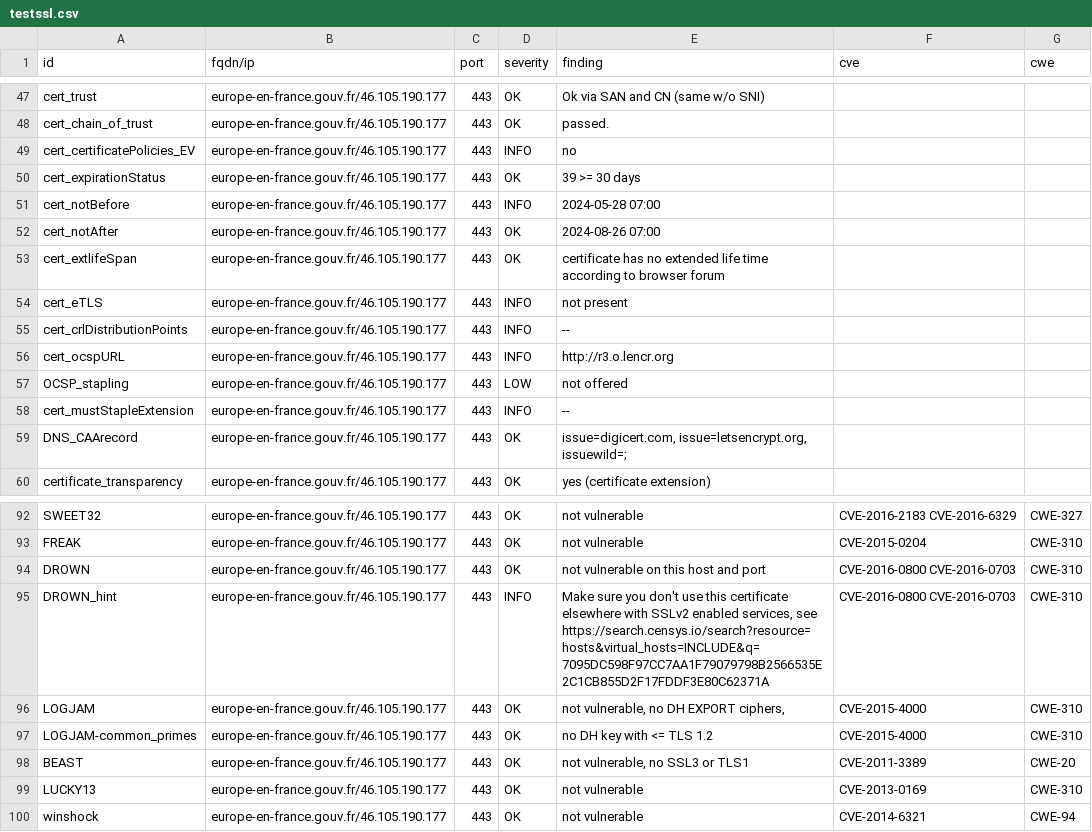
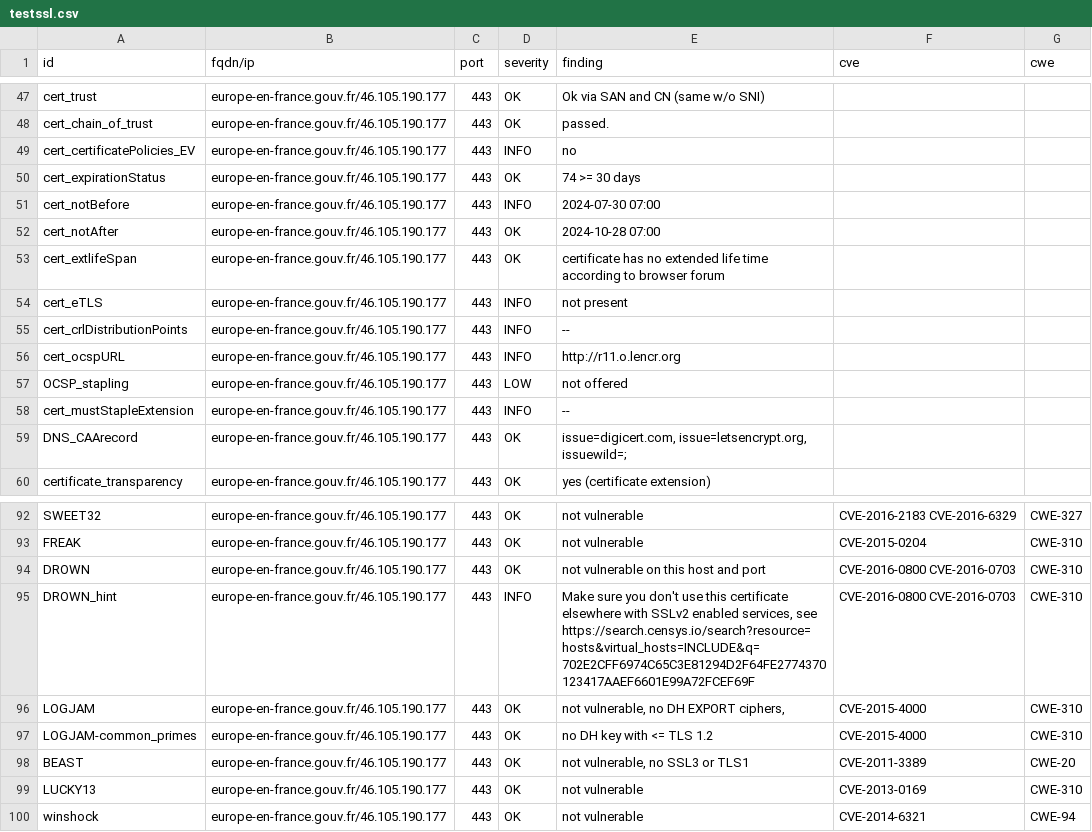
Before and after one commit to GKO-org/dashlordPrd4, a CSV file: results/aHR0cHM6Ly9ldXJvcGUtZW4tZnJhbmNlLmdvdXYuZnI=/testssl.csv, drawn as a sheet; only a part is shown, gaps mark what is left out; the diff covers the shown part only.

Commit message:
update: https://europe-en-france.gouv.fr

```diff
--- a/results/aHR0cHM6Ly9ldXJvcGUtZW4tZnJhbmNlLmdvdXYuZnI=/testssl.csv
+++ b/results/aHR0cHM6Ly9ldXJvcGUtZW4tZnJhbmNlLmdvdXYuZnI=/testssl.csv
@@ -49,5 +49,5 @@
 "cert_certificatePolicies_EV","europe-en-france.gouv.fr/46.105.190.177","443","INFO","no","",""
-"cert_expirationStatus","europe-en-france.gouv.fr/46.105.190.177","443","OK","39 >= 30 days","",""
-"cert_notBefore","europe-en-france.gouv.fr/46.105.190.177","443","INFO","2024-05-28 07:00","",""
-"cert_notAfter","europe-en-france.gouv.fr/46.105.190.177","443","OK","2024-08-26 07:00","",""
+"cert_expirationStatus","europe-en-france.gouv.fr/46.105.190.177","443","OK","74 >= 30 days","",""
+"cert_notBefore","europe-en-france.gouv.fr/46.105.190.177","443","INFO","2024-07-30 07:00","",""
+"cert_notAfter","europe-en-france.gouv.fr/46.105.190.177","443","OK","2024-10-28 07:00","",""
 "cert_extlifeSpan","europe-en-france.gouv.fr/46.105.190.177","443","OK","certificate has no extended life time according to browser forum","",""
@@ -55,3 +55,3 @@
 "cert_crlDistributionPoints","europe-en-france.gouv.fr/46.105.190.177","443","INFO","--","",""
-"cert_ocspURL","europe-en-france.gouv.fr/46.105.190.177","443","INFO","http://r3.o.lencr.org","",""
+"cert_ocspURL","europe-en-france.gouv.fr/46.105.190.177","443","INFO","http://r11.o.lencr.org","",""
 "OCSP_stapling","europe-en-france.gouv.fr/46.105.190.177","443","LOW","not offered","",""
@@ -94,3 +94,3 @@
 "DROWN","europe-en-france.gouv.fr/46.105.190.177","443","OK","not vulnerable on this host and port","CVE-2016-0800 CVE-2016-0703","CWE-310"
-"DROWN_hint","europe-en-france.gouv.fr/46.105.190.177","443","INFO","Make sure you don't use this certificate elsewhere with SSLv2 enabled services, see https://search.censys.io/search?resource=hosts&virtual_hosts=INCLUDE&q=7095DC598F97CC7AA1F79079798B2566535E2C1CB855D2F17FDDF3E80C62371A","CVE-2016-0800 CVE-2016-0703","CWE-310"
+"DROWN_hint","europe-en-france.gouv.fr/46.105.190.177","443","INFO","Make sure you don't use this certificate elsewhere with SSLv2 enabled services, see https://search.censys.io/search?resource=hosts&virtual_hosts=INCLUDE&q=702E2CFF6974C65C3E81294D2F64FE2774370123417AAEF6601E99A72FCEF69F","CVE-2016-0800 CVE-2016-0703","CWE-310"
 "LOGJAM","europe-en-france.gouv.fr/46.105.190.177","443","OK","not vulnerable, no DH EXPORT ciphers,","CVE-2015-4000","CWE-310"
```
Also changed, not shown: 14 edited cells elsewhere in this file, 9 other files.
